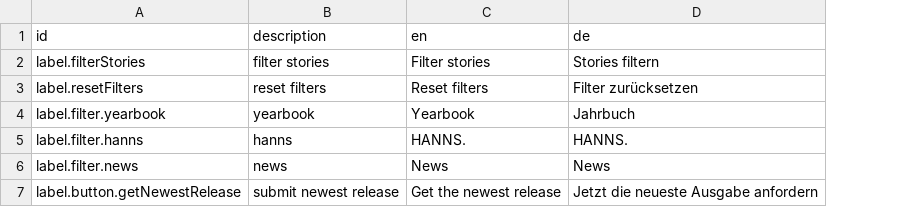
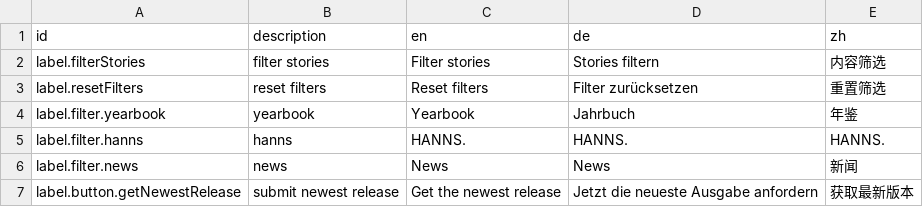
Before and after one commit to sitegeist/bitzer-approval, a CSV file: DistributionPackages/Hoerbiger.HoerbigerCom.PressArchive/Resources/Private/Fusion/Presentation/Application/PressOverview/PressOverview.labels.csv, drawn as a sheet; the diff names each change by its address in the sheet, - before the commit and + after, or states it on an @@ line.

```diff
--- a/DistributionPackages/Hoerbiger.HoerbigerCom.PressArchive/Resources/Private/Fusion/Presentation/Application/PressOverview/PressOverview.labels.csv
+++ b/DistributionPackages/Hoerbiger.HoerbigerCom.PressArchive/Resources/Private/Fusion/Presentation/Application/PressOverview/PressOverview.labels.csv
+column E (zh), rows 2-7: 内容筛选 | 重置筛选 | 年鉴 | HANNS. | 新闻 | 获取最新版本
```
Also changed, not shown: DistributionPackages/Hoerbiger.HoerbigerCom.Catalog/Resources/Private/Fusion/Presentation/Application/PaybackCalculatorEVCP/PaybackCalculatorEVCP.labels.csv, DistributionPackages/Hoerbiger.HoerbigerCom.PressArchive/Resources/Private/Fusion/Presentation/Layout/Stage/Stage.labels.csv, 8 other files.
